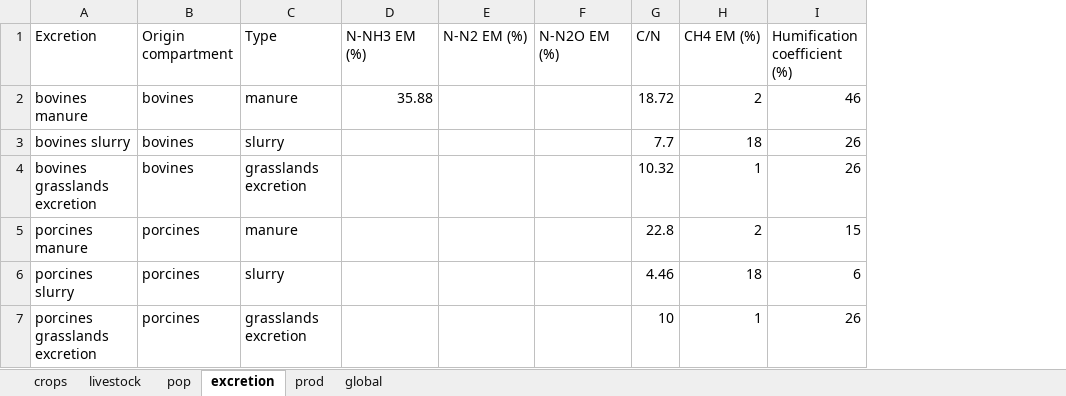
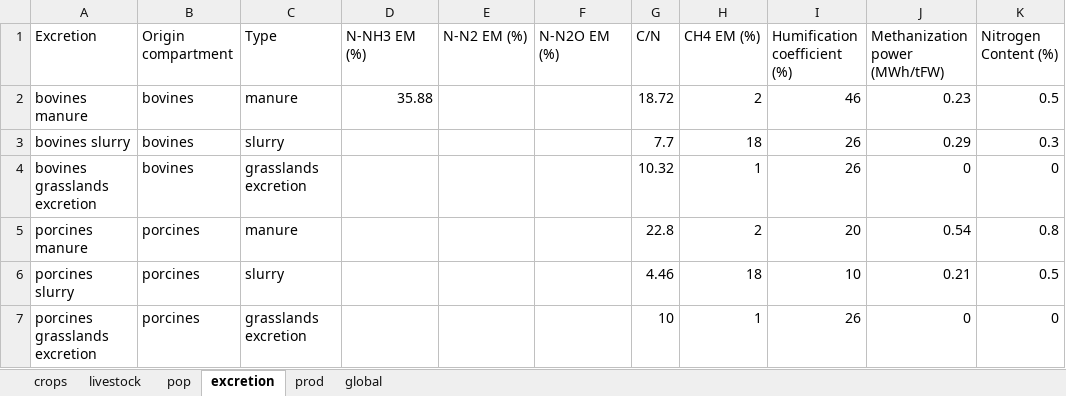
Before and after one commit to AdrienFausteGay/GRAFS-E, an Excel workbook: example/GRAFS_project_example_C.xlsx, sheet excretion, drawn as a sheet; values as stored, in another font and other column widths than the file's, no borders; the diff names each change by its address in the sheet, - before the commit and + after, or states it on an @@ line.

```diff
--- a/example/GRAFS_project_example_C.xlsx (sheet excretion)
+++ b/example/GRAFS_project_example_C.xlsx (sheet excretion)
+column J (Methanization power (MWh/tFW)), rows 2-7: 0.23 | 0.29 | 0 | 0.54 | 0.21 | 0
+column K (Nitrogen Content (%)), rows 2-7: 0.5 | 0.3 | 0 | 0.8 | 0.5 | 0
-I5 (Humification coefficient (%)): 15
+I5 (Humification coefficient (%)): 20
-I6 (Humification coefficient (%)): 6
+I6 (Humification coefficient (%)): 10
```
Also changed, not shown: sheet crops, sheet prod, sheet global, example/GRAFS_data_example_C.xlsx, example/GRAFS_data_example_N.xlsx, 7 other files.
